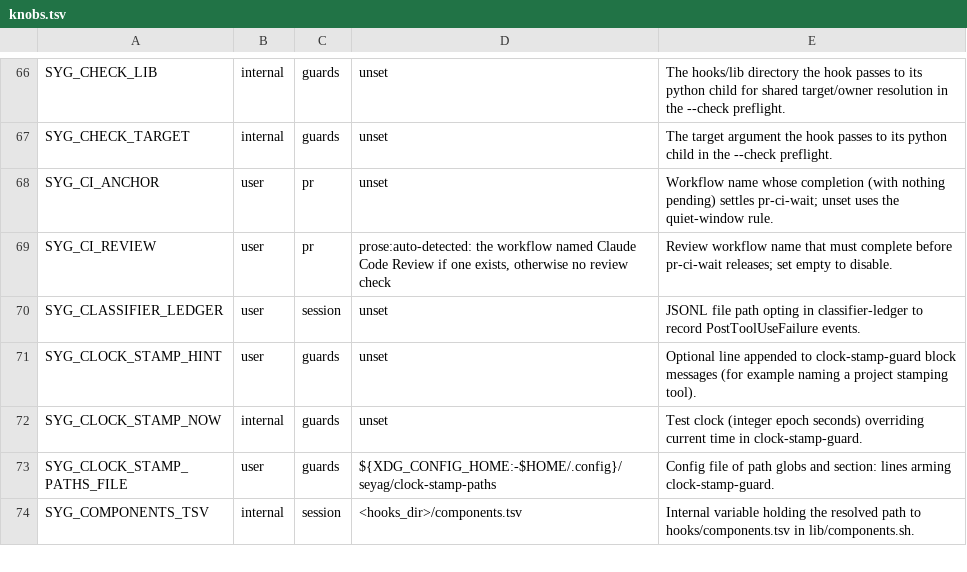
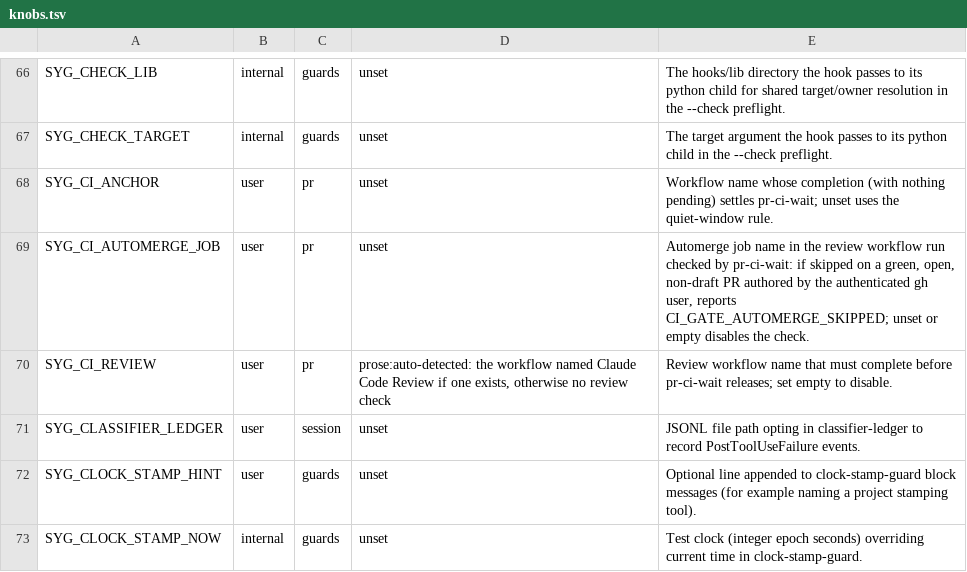
Before and after one commit to lbds137/seyag, a TSV file: plugins/seyag/config/knobs.tsv, drawn as a sheet; only a part is shown, gaps mark what is left out; the shorter side is filled out with more unchanged rows.

```diff
--- a/plugins/seyag/config/knobs.tsv
+++ b/plugins/seyag/config/knobs.tsv
@@ -68,2 +68,3 @@ SYG_CHECK_TARGET	internal	guards	unset	The target argument the hook passes to it
 SYG_CI_ANCHOR	user	pr	unset	Workflow name whose completion (with nothing pending) settles pr-ci-wait; unset uses the quiet-window rule.
+SYG_CI_AUTOMERGE_JOB	user	pr	unset	Automerge job name in the review workflow run checked by pr-ci-wait: if skipped on a green, open, non-draft PR authored by the authenticated gh user, reports CI_GATE_AUTOMERGE_SKIPPED; unset or empty disables the check.
 SYG_CI_REVIEW	user	pr	prose:auto-detected: the workflow named Claude Code Review if one exists, otherwise no review check	Review workflow name that must complete before pr-ci-wait releases; set empty to disable.
```
Also changed, not shown: 11 other files.
